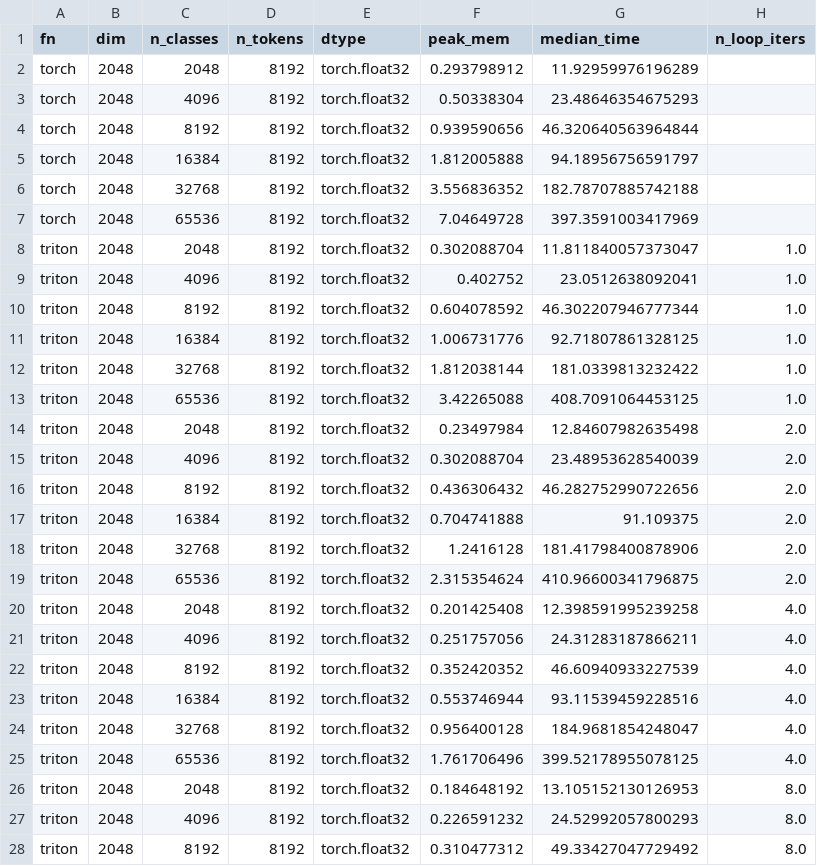
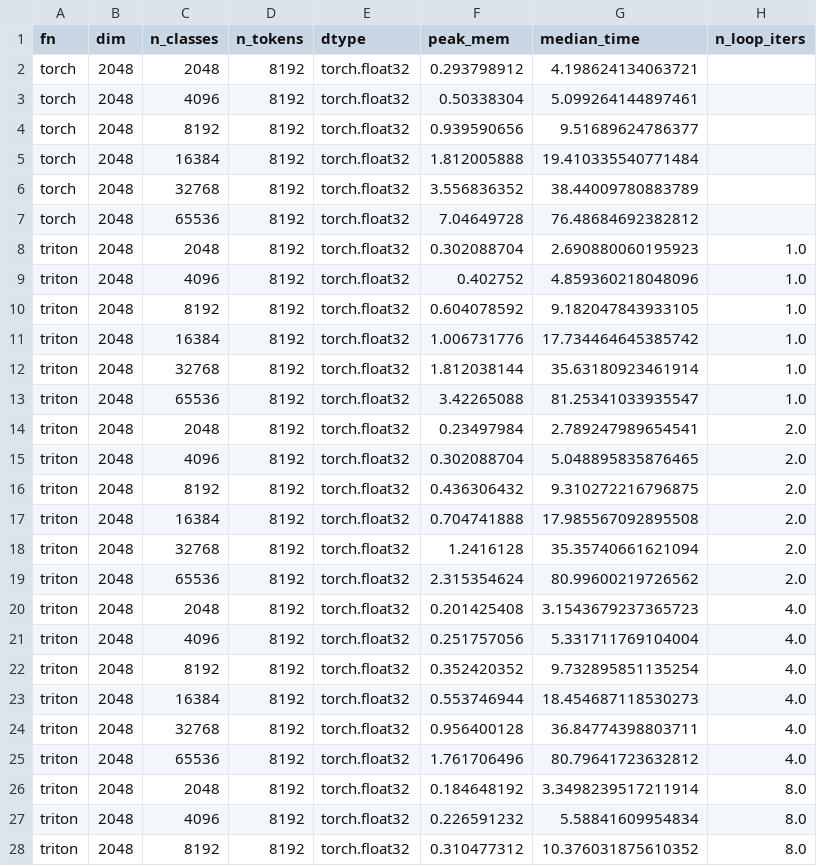
Before and after one commit to mgmalek/efficient_cross_entropy, a CSV file: benchmark_data/n_classes.csv, drawn as a sheet; only a part is shown; the diff covers the shown part only.

```diff
--- a/benchmark_data/n_classes.csv
+++ b/benchmark_data/n_classes.csv
@@ -1,28 +1,28 @@
 fn,dim,n_classes,n_tokens,dtype,peak_mem,median_time,n_loop_iters
-torch,2048,2048,8192,torch.float32,0.293798912,11.92959976196289,
-torch,2048,4096,8192,torch.float32,0.50338304,23.48646354675293,
-torch,2048,8192,8192,torch.float32,0.939590656,46.320640563964844,
-torch,2048,16384,8192,torch.float32,1.812005888,94.18956756591797,
-torch,2048,32768,8192,torch.float32,3.556836352,182.78707885742188,
-torch,2048,65536,8192,torch.float32,7.04649728,397.3591003417969,
-triton,2048,2048,8192,torch.float32,0.302088704,11.811840057373047,1.0
-triton,2048,4096,8192,torch.float32,0.402752,23.0512638092041,1.0
-triton,2048,8192,8192,torch.float32,0.604078592,46.302207946777344,1.0
-triton,2048,16384,8192,torch.float32,1.006731776,92.71807861328125,1.0
-triton,2048,32768,8192,torch.float32,1.812038144,181.0339813232422,1.0
-triton,2048,65536,8192,torch.float32,3.42265088,408.7091064453125,1.0
-triton,2048,2048,8192,torch.float32,0.23497984,12.84607982635498,2.0
-triton,2048,4096,8192,torch.float32,0.302088704,23.48953628540039,2.0
-triton,2048,8192,8192,torch.float32,0.436306432,46.282752990722656,2.0
-triton,2048,16384,8192,torch.float32,0.704741888,91.109375,2.0
-triton,2048,32768,8192,torch.float32,1.2416128,181.41798400878906,2.0
-triton,2048,65536,8192,torch.float32,2.315354624,410.96600341796875,2.0
-triton,2048,2048,8192,torch.float32,0.201425408,12.398591995239258,4.0
-triton,2048,4096,8192,torch.float32,0.251757056,24.31283187866211,4.0
-triton,2048,8192,8192,torch.float32,0.352420352,46.60940933227539,4.0
-triton,2048,16384,8192,torch.float32,0.553746944,93.11539459228516,4.0
-triton,2048,32768,8192,torch.float32,0.956400128,184.9681854248047,4.0
-triton,2048,65536,8192,torch.float32,1.761706496,399.52178955078125,4.0
-triton,2048,2048,8192,torch.float32,0.184648192,13.105152130126953,8.0
-triton,2048,4096,8192,torch.float32,0.226591232,24.52992057800293,8.0
-triton,2048,8192,8192,torch.float32,0.310477312,49.33427047729492,8.0
+torch,2048,2048,8192,torch.float32,0.293798912,4.198624134063721,
+torch,2048,4096,8192,torch.float32,0.50338304,5.099264144897461,
+torch,2048,8192,8192,torch.float32,0.939590656,9.51689624786377,
+torch,2048,16384,8192,torch.float32,1.812005888,19.410335540771484,
+torch,2048,32768,8192,torch.float32,3.556836352,38.44009780883789,
+torch,2048,65536,8192,torch.float32,7.04649728,76.48684692382812,
+triton,2048,2048,8192,torch.float32,0.302088704,2.690880060195923,1.0
+triton,2048,4096,8192,torch.float32,0.402752,4.859360218048096,1.0
+triton,2048,8192,8192,torch.float32,0.604078592,9.182047843933105,1.0
+triton,2048,16384,8192,torch.float32,1.006731776,17.734464645385742,1.0
+triton,2048,32768,8192,torch.float32,1.812038144,35.63180923461914,1.0
+triton,2048,65536,8192,torch.float32,3.42265088,81.25341033935547,1.0
+triton,2048,2048,8192,torch.float32,0.23497984,2.789247989654541,2.0
+triton,2048,4096,8192,torch.float32,0.302088704,5.048895835876465,2.0
+triton,2048,8192,8192,torch.float32,0.436306432,9.310272216796875,2.0
+triton,2048,16384,8192,torch.float32,0.704741888,17.985567092895508,2.0
+triton,2048,32768,8192,torch.float32,1.2416128,35.35740661621094,2.0
+triton,2048,65536,8192,torch.float32,2.315354624,80.99600219726562,2.0
+triton,2048,2048,8192,torch.float32,0.201425408,3.1543679237365723,4.0
+triton,2048,4096,8192,torch.float32,0.251757056,5.331711769104004,4.0
+triton,2048,8192,8192,torch.float32,0.352420352,9.732895851135254,4.0
+triton,2048,16384,8192,torch.float32,0.553746944,18.454687118530273,4.0
+triton,2048,32768,8192,torch.float32,0.956400128,36.84774398803711,4.0
+triton,2048,65536,8192,torch.float32,1.761706496,80.79641723632812,4.0
+triton,2048,2048,8192,torch.float32,0.184648192,3.3498239517211914,8.0
+triton,2048,4096,8192,torch.float32,0.226591232,5.58841609954834,8.0
+triton,2048,8192,8192,torch.float32,0.310477312,10.376031875610352,8.0
```
Also changed, not shown: 3 edited cells elsewhere in this file, benchmark_data/dim.csv, benchmark_data/n_tokens.csv, 3 other files.
